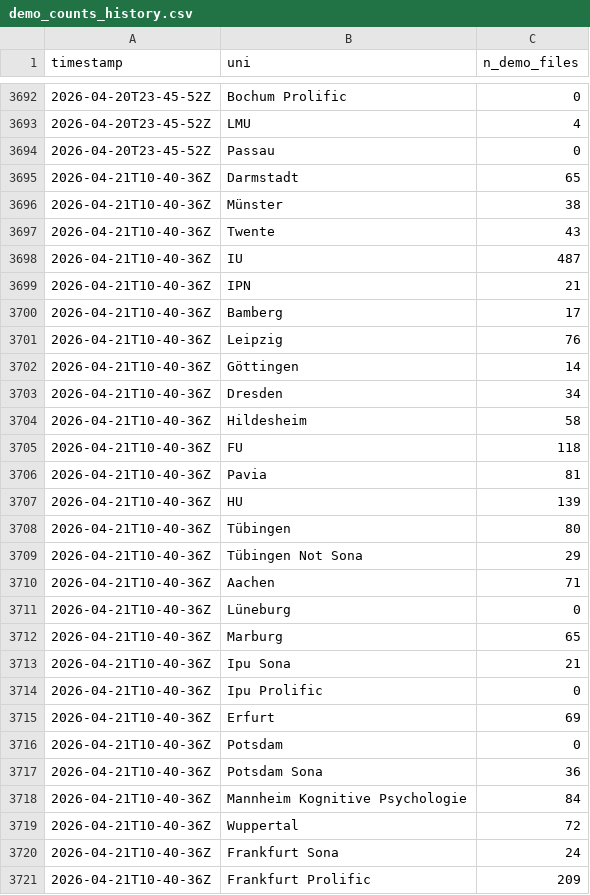
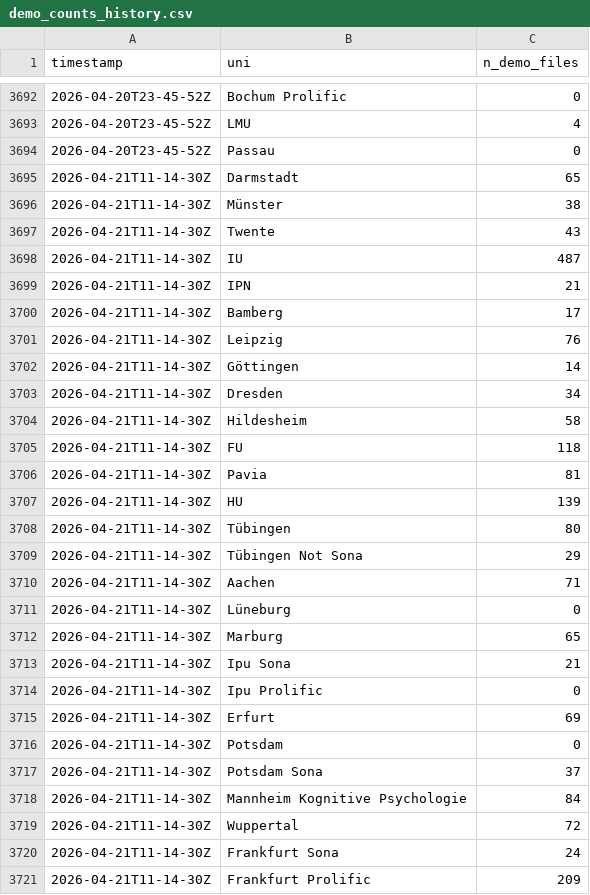
Before and after one commit to schiekiera/German_Lexicon_Multilab_Monitoring, a CSV file: demo_counts_history.csv, drawn as a sheet; only a part is shown, gaps mark what is left out; the diff covers the shown part only.

```diff
--- a/demo_counts_history.csv
+++ b/demo_counts_history.csv
@@ -3694,28 +3694,28 @@ timestamp,uni,n_demo_files
 2026-04-20T23-45-52Z,Passau,0
-2026-04-21T10-40-36Z,Darmstadt,65
-2026-04-21T10-40-36Z,Münster,38
-2026-04-21T10-40-36Z,Twente,43
-2026-04-21T10-40-36Z,IU,487
-2026-04-21T10-40-36Z,IPN,21
-2026-04-21T10-40-36Z,Bamberg,17
-2026-04-21T10-40-36Z,Leipzig,76
-2026-04-21T10-40-36Z,Göttingen,14
-2026-04-21T10-40-36Z,Dresden,34
-2026-04-21T10-40-36Z,Hildesheim,58
-2026-04-21T10-40-36Z,FU,118
-2026-04-21T10-40-36Z,Pavia,81
-2026-04-21T10-40-36Z,HU,139
-2026-04-21T10-40-36Z,Tübingen,80
-2026-04-21T10-40-36Z,Tübingen Not Sona,29
-2026-04-21T10-40-36Z,Aachen,71
-2026-04-21T10-40-36Z,Lüneburg,0
-2026-04-21T10-40-36Z,Marburg,65
-2026-04-21T10-40-36Z,Ipu Sona,21
-2026-04-21T10-40-36Z,Ipu Prolific,0
-2026-04-21T10-40-36Z,Erfurt,69
-2026-04-21T10-40-36Z,Potsdam,0
-2026-04-21T10-40-36Z,Potsdam Sona,36
-2026-04-21T10-40-36Z,Mannheim Kognitive Psychologie,84
-2026-04-21T10-40-36Z,Wuppertal,72
-2026-04-21T10-40-36Z,Frankfurt Sona,24
-2026-04-21T10-40-36Z,Frankfurt Prolific,209
+2026-04-21T11-14-30Z,Darmstadt,65
+2026-04-21T11-14-30Z,Münster,38
+2026-04-21T11-14-30Z,Twente,43
+2026-04-21T11-14-30Z,IU,487
+2026-04-21T11-14-30Z,IPN,21
+2026-04-21T11-14-30Z,Bamberg,17
+2026-04-21T11-14-30Z,Leipzig,76
+2026-04-21T11-14-30Z,Göttingen,14
+2026-04-21T11-14-30Z,Dresden,34
+2026-04-21T11-14-30Z,Hildesheim,58
+2026-04-21T11-14-30Z,FU,118
+2026-04-21T11-14-30Z,Pavia,81
+2026-04-21T11-14-30Z,HU,139
+2026-04-21T11-14-30Z,Tübingen,80
+2026-04-21T11-14-30Z,Tübingen Not Sona,29
+2026-04-21T11-14-30Z,Aachen,71
+2026-04-21T11-14-30Z,Lüneburg,0
+2026-04-21T11-14-30Z,Marburg,65
+2026-04-21T11-14-30Z,Ipu Sona,21
+2026-04-21T11-14-30Z,Ipu Prolific,0
+2026-04-21T11-14-30Z,Erfurt,69
+2026-04-21T11-14-30Z,Potsdam,0
+2026-04-21T11-14-30Z,Potsdam Sona,37
+2026-04-21T11-14-30Z,Mannheim Kognitive Psychologie,84
+2026-04-21T11-14-30Z,Wuppertal,72
+2026-04-21T11-14-30Z,Frankfurt Sona,24
+2026-04-21T11-14-30Z,Frankfurt Prolific,209
```
Also changed, not shown: 12 edited cells elsewhere in this file, demo_counts_latest.csv, 5 other files.
